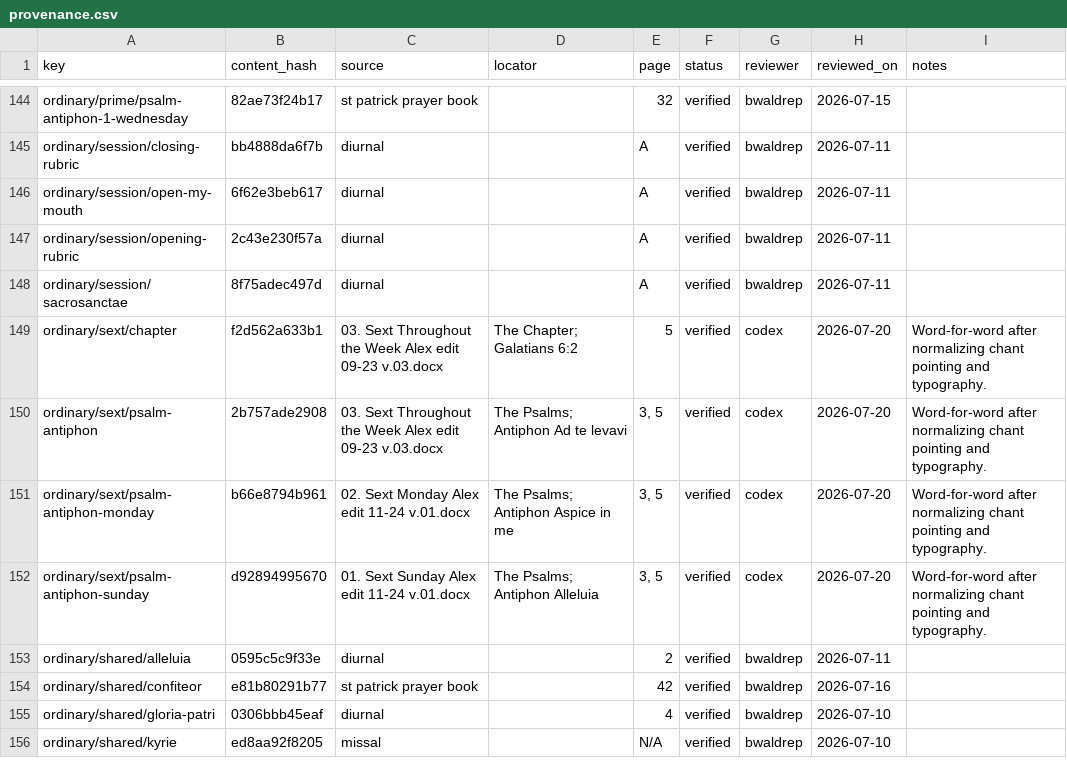
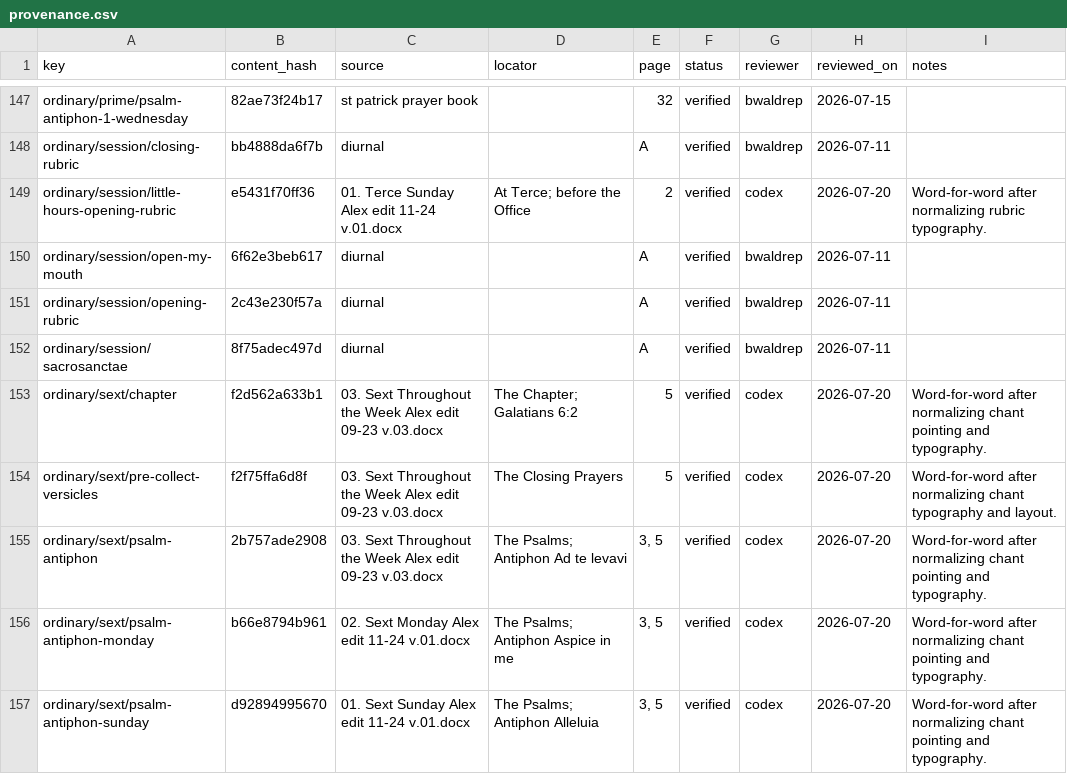
Before and after one commit to orthodoxwest/office, a CSV file: data/review/provenance.csv, drawn as a sheet; only a part is shown, gaps mark what is left out; the shorter side is filled out with more unchanged rows; the diff covers the shown part only.

Commit message:
Align Little Hours and Prime with parish books (#135)
* Align Little Hours structure with parish books

* Address Little Hours and Prime review feedback

```diff
--- a/data/review/provenance.csv
+++ b/data/review/provenance.csv
@@ -145,2 +148,3 @@ ordinary/prime/psalm-antiphon-1-wednesday,82ae73f24b17,st patrick prayer book,,3
 ordinary/session/closing-rubric,bb4888da6f7b,diurnal,,A,verified,bwaldrep,2026-07-11,
+ordinary/session/little-hours-opening-rubric,e5431f70ff36,01. Terce Sunday Alex edit 11-24 v.01.docx,At Terce; before the Office,2,verified,codex,2026-07-20,Word-for-word after normalizing rubric typography.
 ordinary/session/open-my-mouth,6f62e3beb617,diurnal,,A,verified,bwaldrep,2026-07-11,
@@ -149,2 +153,3 @@ ordinary/session/sacrosanctae,8f75adec497d,diurnal,,A,verified,bwaldrep,2026-07-
 ordinary/sext/chapter,f2d562a633b1,03. Sext Throughout the Week Alex edit 09-23 v.03.docx,The Chapter; Galatians 6:2,5,verified,codex,2026-07-20,Word-for-word after normalizing chant pointing and typography.
+ordinary/sext/pre-collect-versicles,f2f75ffa6d8f,03. Sext Throughout the Week Alex edit 09-23 v.03.docx,The Closing Prayers,5,verified,codex,2026-07-20,Word-for-word after normalizing chant typography and layout.
 ordinary/sext/psalm-antiphon,2b757ade2908,03. Sext Throughout the Week Alex edit 09-23 v.03.docx,The Psalms; Antiphon Ad te levavi,"3, 5",verified,codex,2026-07-20,Word-for-word after normalizing chant pointing and typography.
```
Also changed, not shown: 10 added rows elsewhere in this file, data/review/zero-occurrences.csv, 29 other files.
